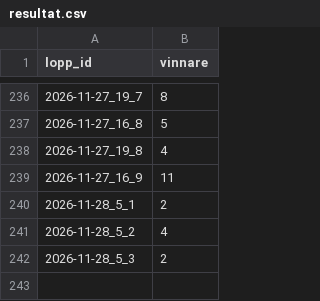
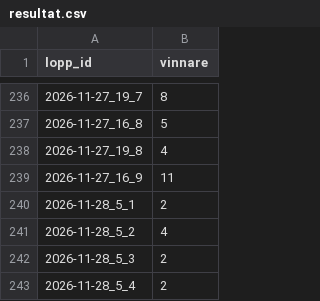
Before and after one commit to fredriklofsten/atg-bot, a CSV file: data/resultat.csv, drawn as a sheet; only a part is shown, gaps mark what is left out.

```diff
--- a/data/resultat.csv
+++ b/data/resultat.csv
@@ -242 +242,2 @@ lopp_id,vinnare
 2026-11-28_5_3,2
+2026-11-28_5_4,2
```
Also changed, not shown: 8 other files.
